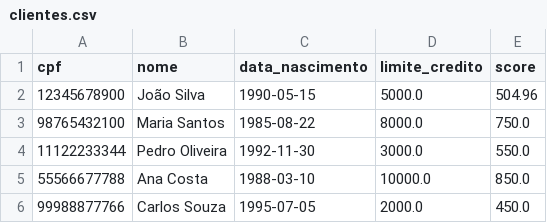
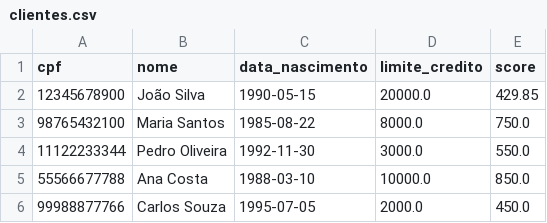
Before and after one commit to Sikansi/Desafio_Tech4ai, a CSV file: data/clientes.csv, drawn as a sheet.

```diff
--- a/data/clientes.csv
+++ b/data/clientes.csv
@@ -1,3 +1,3 @@
 cpf,nome,data_nascimento,limite_credito,score
-12345678900,João Silva,1990-05-15,5000.0,504.96
+12345678900,João Silva,1990-05-15,20000.0,429.85
 98765432100,Maria Santos,1985-08-22,8000.0,750.0
```
Also changed, not shown: data/solicitacoes_aumento_limite.csv, 9 other files.
